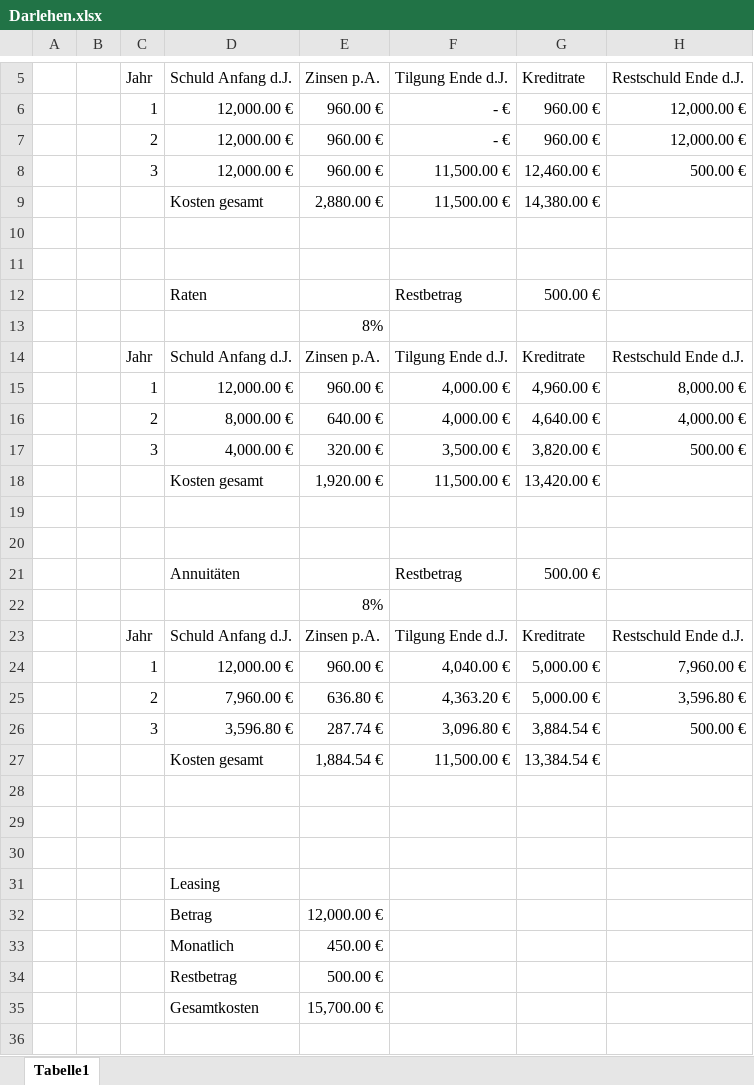
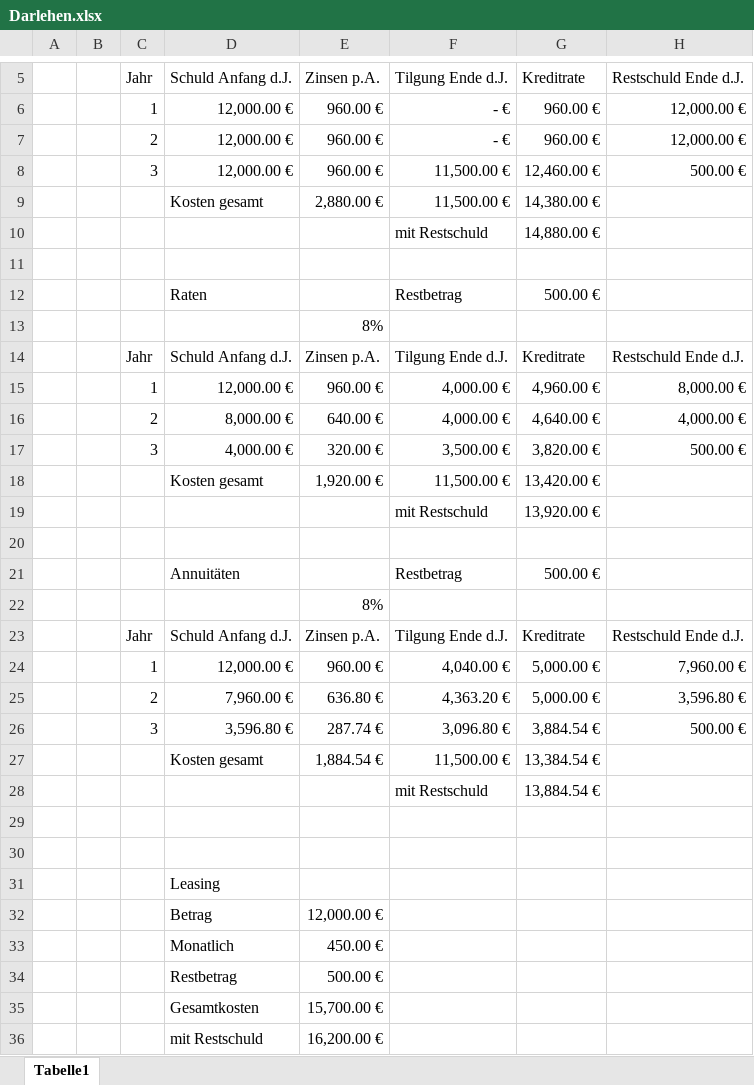
Before and after one commit to DavidSt2023/Danger_Gang_GVI, an Excel workbook: GVI & WUB/LS2/Darlehen.xlsx, sheet Tabelle1, drawn as a sheet; only a part is shown, gaps mark what is left out; values as stored, in another font and other column widths than the file's, no borders; charts and pictures not drawn; the diff names each change by its address in the sheet, - before the commit and + after, or states it on an @@ line.

Commit message:
update Restschuld

```diff
--- a/GVI & WUB/LS2/Darlehen.xlsx (sheet Tabelle1)
+++ b/GVI & WUB/LS2/Darlehen.xlsx (sheet Tabelle1)
-row 10: (empty)
+row 10:  |  |  |  |  | mit Restschuld | 14,880.00 €
-row 19: (empty)
+row 19:  |  |  |  |  | mit Restschuld | 13,920.00 €
-row 28: (empty)
+row 28:  |  |  |  |  | mit Restschuld | 13,884.54 €
+row 36:  |  |  | mit Restschuld | 16,200.00 €
```
